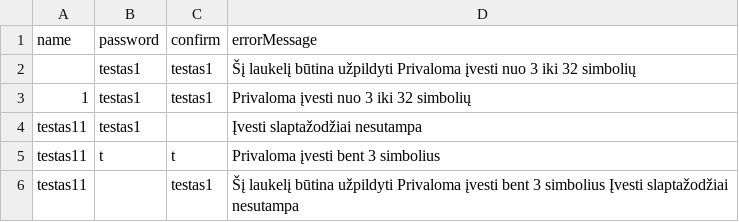
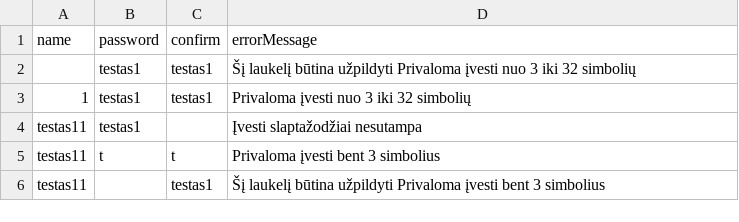
Before and after one commit to JKilius/EgzaminasJK, a CSV file: EgzaminasJK/src/main/resources/logins.csv, drawn as a sheet.

```diff
--- a/EgzaminasJK/src/main/resources/logins.csv
+++ b/EgzaminasJK/src/main/resources/logins.csv
@@ -5,2 +5,2 @@ testas11, testas1, "", Įvesti slaptažodžiai nesutampa
 testas11, t, t, Privaloma įvesti bent 3 simbolius
-testas11, "", testas1, Šį laukelį būtina užpildyti Privaloma įvesti bent 3 simbolius Įvesti slaptažodžiai nesutampa
+testas11, "", testas1, Šį laukelį būtina užpildyti Privaloma įvesti bent 3 simbolius
```
Also changed, not shown: 2 other files.
